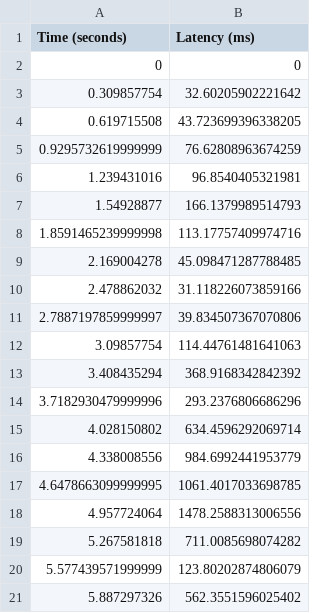
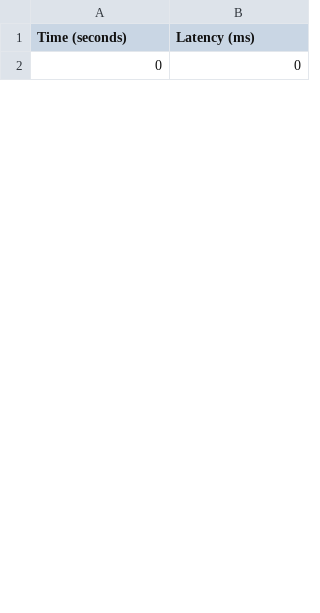
Before and after one commit to HannahMarsh/research, a CSV file: data/workload1/csv/01-Transaction_Latency.csv, drawn as a sheet; only a part is shown; removed rows and columns are numbered as before the commit, all else as after; the diff covers the shown part only; the diff names each change by its address in the sheet, - before the commit and + after, or states it on an @@ line.

```diff
--- a/data/workload1/csv/01-Transaction_Latency.csv
+++ b/data/workload1/csv/01-Transaction_Latency.csv
-row 3: 0.309857754 | 32.60205902221642
-row 4: 0.619715508 | 43.723699396338205
-row 5: 0.9295732619999999 | 76.62808963674259
-row 6: 1.239431016 | 96.8540405321981
-row 7: 1.54928877 | 166.1379989514793
-row 8: 1.8591465239999998 | 113.17757409974716
-row 9: 2.169004278 | 45.098471287788485
-row 10: 2.478862032 | 31.118226073859166
-row 11: 2.7887197859999997 | 39.834507367070806
-row 12: 3.09857754 | 114.44761481641063
-row 13: 3.408435294 | 368.9168342842392
-row 14: 3.7182930479999996 | 293.2376806686296
-row 15: 4.028150802 | 634.4596292069714
-row 16: 4.338008556 | 984.6992441953779
-row 17: 4.6478663099999995 | 1061.4017033698785
-row 18: 4.957724064 | 1478.2588313006556
-row 19: 5.267581818 | 711.0085698074282
-row 20: 5.577439571999999 | 123.80202874806079
-row 21: 5.887297326 | 562.3551596025402
```
Also changed, not shown: 29 added rows and 10 removed rows elsewhere in this file, data/workload1/csv/02-Workload.csv, data/workload1/csv/03-Database_Requests_Per_Second.csv, 54 other files.
